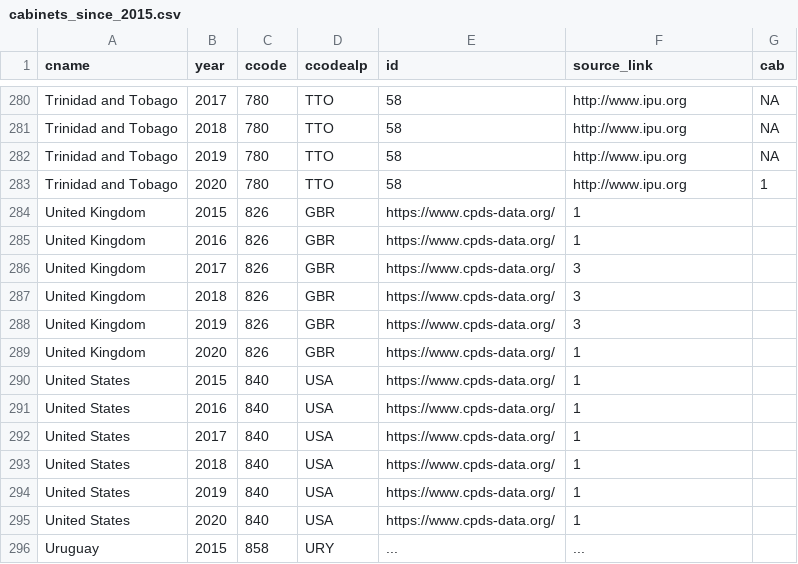
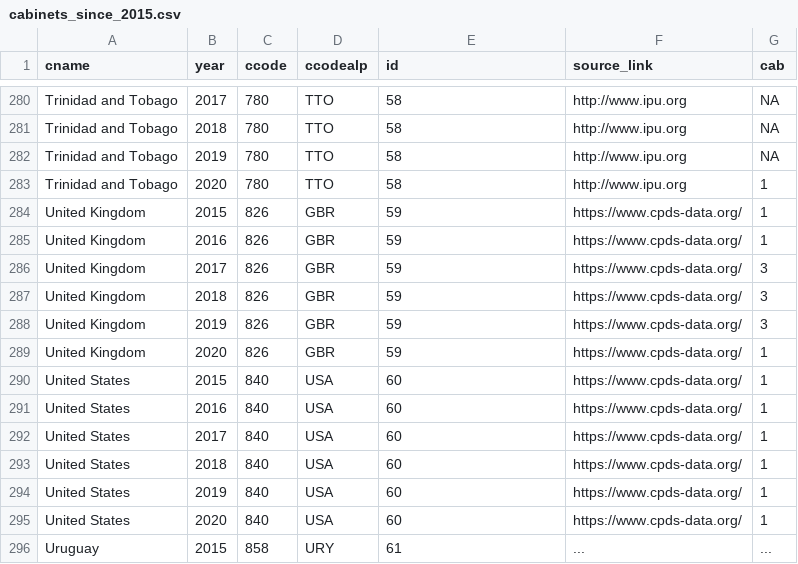
Before and after one commit to julianbernauer/powerdiffusion, a CSV file: update/cabinets_since_2015.csv, drawn as a sheet; only a part is shown, gaps mark what is left out.

Commit message:
Update cabinets_since_2015.csv

```diff
--- a/update/cabinets_since_2015.csv
+++ b/update/cabinets_since_2015.csv
@@ -283,14 +283,14 @@
 "Trinidad and Tobago", "2020", "780", "TTO", "58", "http://www.ipu.org", "1"
-"United Kingdom", "2015", "826", "GBR", "https://www.cpds-data.org/", "1"
-"United Kingdom", "2016", "826", "GBR", "https://www.cpds-data.org/", "1"
-"United Kingdom", "2017", "826", "GBR", "https://www.cpds-data.org/", "3"
-"United Kingdom", "2018", "826", "GBR", "https://www.cpds-data.org/", "3"
-"United Kingdom", "2019", "826", "GBR", "https://www.cpds-data.org/", "3"
-"United Kingdom", "2020", "826", "GBR", "https://www.cpds-data.org/", "1"
-"United States", "2015", "840", "USA", "https://www.cpds-data.org/", "1"
-"United States", "2016", "840", "USA", "https://www.cpds-data.org/", "1"
-"United States", "2017", "840", "USA", "https://www.cpds-data.org/", "1"
-"United States", "2018", "840", "USA", "https://www.cpds-data.org/", "1"
-"United States", "2019", "840", "USA", "https://www.cpds-data.org/", "1"
-"United States", "2020", "840", "USA", "https://www.cpds-data.org/", "1"
-"Uruguay", "2015", "858", "URY", "...", "..."
+"United Kingdom", "2015", "826", "GBR", "59", "https://www.cpds-data.org/", "1"
+"United Kingdom", "2016", "826", "GBR", "59", "https://www.cpds-data.org/", "1"
+"United Kingdom", "2017", "826", "GBR", "59", "https://www.cpds-data.org/", "3"
+"United Kingdom", "2018", "826", "GBR", "59", "https://www.cpds-data.org/", "3"
+"United Kingdom", "2019", "826", "GBR", "59", "https://www.cpds-data.org/", "3"
+"United Kingdom", "2020", "826", "GBR", "59", "https://www.cpds-data.org/", "1"
+"United States", "2015", "840", "USA", "60", "https://www.cpds-data.org/", "1"
+"United States", "2016", "840", "USA", "60", "https://www.cpds-data.org/", "1"
+"United States", "2017", "840", "USA", "60", "https://www.cpds-data.org/", "1"
+"United States", "2018", "840", "USA", "60", "https://www.cpds-data.org/", "1"
+"United States", "2019", "840", "USA", "60", "https://www.cpds-data.org/", "1"
+"United States", "2020", "840", "USA", "60", "https://www.cpds-data.org/", "1"
+"Uruguay", "2015", "858", "URY", "61", "...", "..."
```
